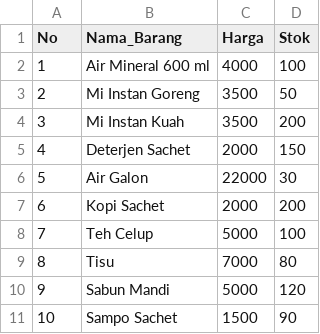
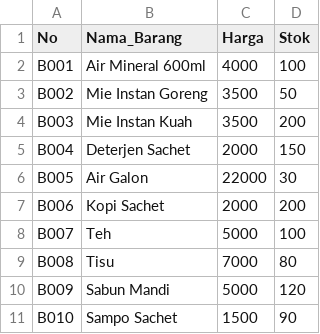
Before and after one commit to gelbrinzeraldaagustina/KOS-99-PINTU, a CSV file: data_barang.csv, drawn as a sheet.

```diff
--- a/data_barang.csv
+++ b/data_barang.csv
@@ -1,11 +1,11 @@
 No,Nama_Barang,Harga,Stok
-1,Air Mineral 600 ml,4000,100
-2,Mi Instan Goreng,3500,50
-3,Mi Instan Kuah,3500,200
-4,Deterjen Sachet,2000,150
-5,Air Galon,22000,30
-6,Kopi Sachet,2000,200
-7,Teh Celup,5000,100
-8,Tisu,7000,80
-9,Sabun Mandi,5000,120
-10,Sampo Sachet,1500,90
+B001,Air Mineral 600ml,4000,100
+B002,Mie Instan Goreng,3500,50
+B003,Mie Instan Kuah,3500,200
+B004,Deterjen Sachet,2000,150
+B005,Air Galon,22000,30
+B006,Kopi Sachet,2000,200
+B007,Teh,5000,100
+B008,Tisu,7000,80
+B009,Sabun Mandi,5000,120
+B010,Sampo Sachet,1500,90
```
Also changed, not shown: data_tagihan.csv, data_user.csv, 4 other files.
